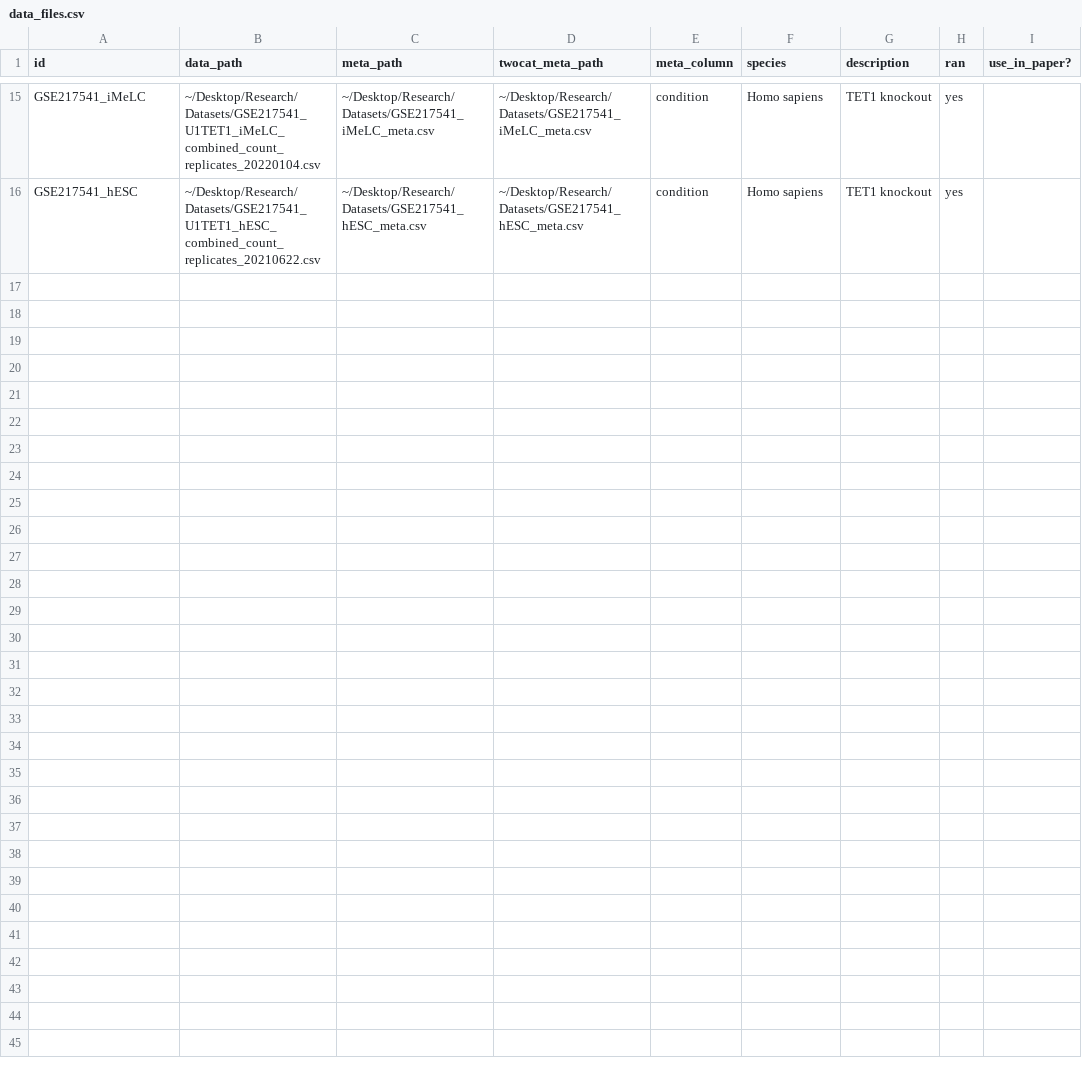
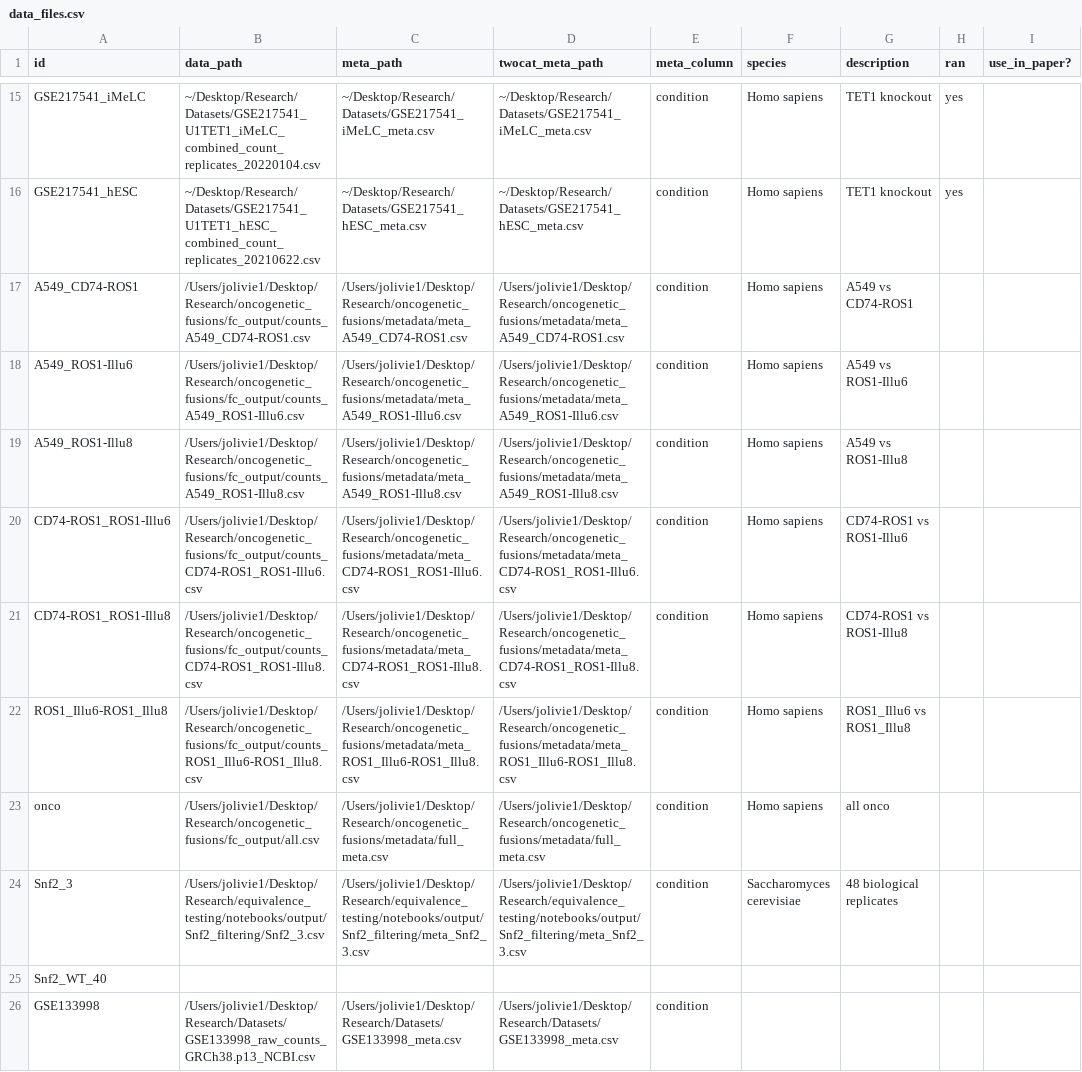
Before and after one commit to juliaolivieri/equivalence_testing, a CSV file: data/data_files.csv, drawn as a sheet; only a part is shown, gaps mark what is left out; the diff names each change by its address in the sheet, - before the commit and + after, or states it on an @@ line.

```diff
--- a/data/data_files.csv
+++ b/data/data_files.csv
+row 17: A549_CD74-ROS1 | /Users/jolivie1/Desktop/Research/oncogenetic_fusions/fc_output/counts_A549_CD74-ROS1.csv | /Users/jolivie1/Desktop/Research/oncogenetic_fusions/metadata/meta_A549_CD74-ROS1.csv | /Users/jolivie1/Desktop/Research/oncogenetic_fusions/metadata/meta_A549_CD74-ROS1.csv | condition | Homo sapiens | A549 vs CD74-ROS1
+row 18: A549_ROS1-Illu6 | /Users/jolivie1/Desktop/Research/oncogenetic_fusions/fc_output/counts_A549_ROS1-Illu6.csv | /Users/jolivie1/Desktop/Research/oncogenetic_fusions/metadata/meta_A549_ROS1-Illu6.csv | /Users/jolivie1/Desktop/Research/oncogenetic_fusions/metadata/meta_A549_ROS1-Illu6.csv | condition | Homo sapiens | A549 vs ROS1-Illu6
+row 19: A549_ROS1-Illu8 | /Users/jolivie1/Desktop/Research/oncogenetic_fusions/fc_output/counts_A549_ROS1-Illu8.csv | /Users/jolivie1/Desktop/Research/oncogenetic_fusions/metadata/meta_A549_ROS1-Illu8.csv | /Users/jolivie1/Desktop/Research/oncogenetic_fusions/metadata/meta_A549_ROS1-Illu8.csv | condition | Homo sapiens | A549 vs ROS1-Illu8
+row 20: CD74-ROS1_ROS1-Illu6 | /Users/jolivie1/Desktop/Research/oncogenetic_fusions/fc_output/counts_CD74-ROS1_ROS1-Illu6.csv | /Users/jolivie1/Desktop/Research/oncogenetic_fusions/metadata/meta_CD74-ROS1_ROS1-Illu6.csv | /Users/jolivie1/Desktop/Research/oncogenetic_fusions/metadata/meta_CD74-ROS1_ROS1-Illu6.csv | condition | Homo sapiens | CD74-ROS1 vs ROS1-Illu6
+row 21: CD74-ROS1_ROS1-Illu8 | /Users/jolivie1/Desktop/Research/oncogenetic_fusions/fc_output/counts_CD74-ROS1_ROS1-Illu8.csv | /Users/jolivie1/Desktop/Research/oncogenetic_fusions/metadata/meta_CD74-ROS1_ROS1-Illu8.csv | /Users/jolivie1/Desktop/Research/oncogenetic_fusions/metadata/meta_CD74-ROS1_ROS1-Illu8.csv | condition | Homo sapiens | CD74-ROS1 vs ROS1-Illu8
+row 22: ROS1_Illu6-ROS1_Illu8 | /Users/jolivie1/Desktop/Research/oncogenetic_fusions/fc_output/counts_ROS1_Illu6-ROS1_Illu8.csv | /Users/jolivie1/Desktop/Research/oncogenetic_fusions/metadata/meta_ROS1_Illu6-ROS1_Illu8.csv | /Users/jolivie1/Desktop/Research/oncogenetic_fusions/metadata/meta_ROS1_Illu6-ROS1_Illu8.csv | condition | Homo sapiens | ROS1_Illu6 vs ROS1_Illu8
+row 23: onco | /Users/jolivie1/Desktop/Research/oncogenetic_fusions/fc_output/all.csv | /Users/jolivie1/Desktop/Research/oncogenetic_fusions/metadata/full_meta.csv | /Users/jolivie1/Desktop/Research/oncogenetic_fusions/metadata/full_meta.csv | condition | Homo sapiens | all onco
+row 24: Snf2_3 | /Users/jolivie1/Desktop/Research/equivalence_testing/notebooks/output/Snf2_filtering/Snf2_3.csv | /Users/jolivie1/Desktop/Research/equivalence_testing/notebooks/output/Snf2_filtering/meta_Snf2_3.csv | /Users/jolivie1/Desktop/Research/equivalence_testing/notebooks/output/Snf2_filtering/meta_Snf2_3.csv | condition | Saccharomyces cerevisiae | 48 biological replicates
+row 25: Snf2_WT_40
+row 26: GSE133998 | /Users/jolivie1/Desktop/Research/Datasets/GSE133998_raw_counts_GRCh38.p13_NCBI.csv | /Users/jolivie1/Desktop/Research/Datasets/GSE133998_meta.csv | /Users/jolivie1/Desktop/Research/Datasets/GSE133998_meta.csv | condition
```
Also changed, not shown: test_data/test_condition_1.0_results.csv, test_data/test_condition_deseq2_results.csv, 14 other files.
